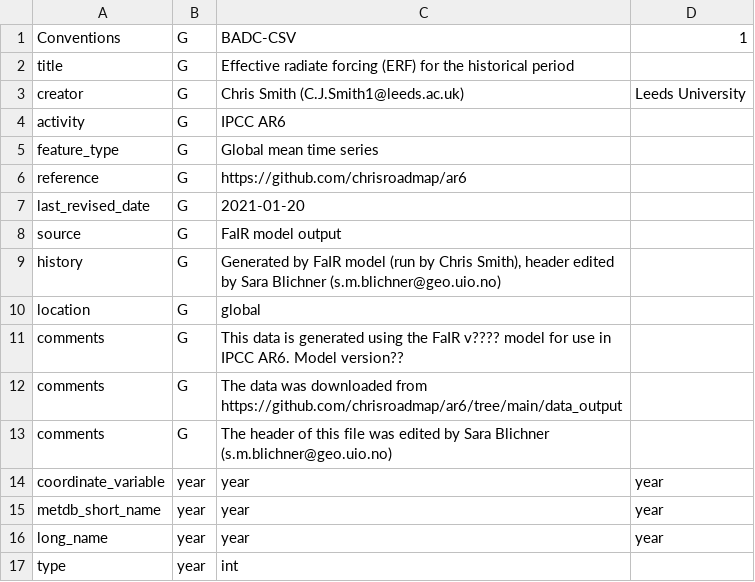
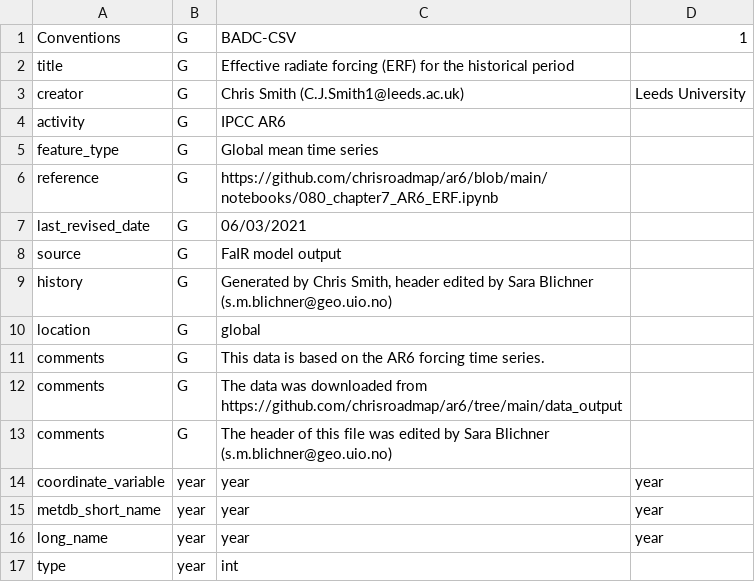
Before and after one commit to chrisroadmap/REWRITE2BADC-CSV, a CSV file: rewrite2badc_csv/badc_header_temp/badc_header_FaIR_model_hist.csv, drawn as a sheet; only a part is shown; the diff names each change by its address in the sheet, - before the commit and + after, or states it on an @@ line.

Commit message:
update forcing for AR6 historical

```diff
--- a/rewrite2badc_csv/badc_header_temp/badc_header_FaIR_model_hist.csv
+++ b/rewrite2badc_csv/badc_header_temp/badc_header_FaIR_model_hist.csv
-C6: https://github.com/chrisroadmap/ar6
+C6: https://github.com/chrisroadmap/ar6/blob/main/notebooks/080_chapter7_AR6_ERF.ipynb
-C7: 2021-01-20
+C7: 06/03/2021
-C9: Generated by FaIR model (run by Chris Smith), header edited…
+C9: Generated by Chris Smith, header edited…
-C11: …data is generated using the FaIR v???? model for use in IPCC AR6. Model version??
+C11: …data is based on the AR6 forcing time series.
```
